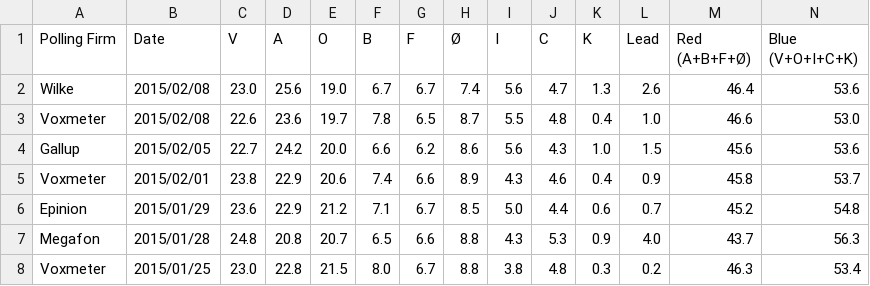
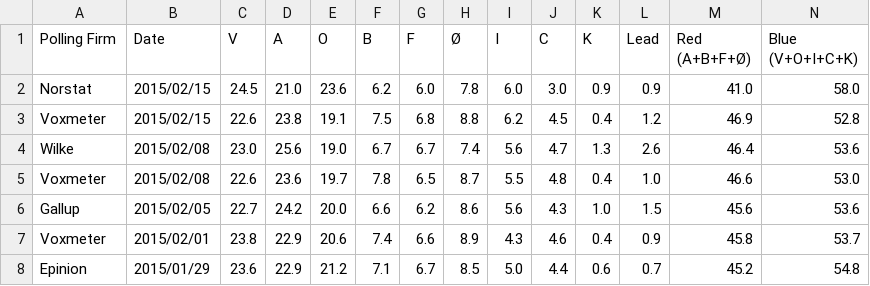
Before and after one commit to ndarville/danish-polls, a CSV file: all-polls.csv, drawn as a sheet; only a part is shown; the shorter side is filled out with more unchanged rows.

Commit message:
New Voxmeter and Norstat polls

```diff
--- a/all-polls.csv
+++ b/all-polls.csv
@@ -1,2 +1,4 @@
 Polling Firm,Date,V,A,O,B,F,Ø,I,C,K,Lead,"Red (A+B+F+Ø)","Blue (V+O+I+C+K)"
+Norstat,2015/02/15,24.5,21.0,23.6,6.2,6.0,7.8,6.0,3.0,0.9,0.9,41.0,58.0
+Voxmeter,2015/02/15,22.6,23.8,19.1,7.5,6.8,8.8,6.2,4.5,0.4,1.2,46.9,52.8
 Wilke,2015/02/08,23.0,25.6,19.0,6.7,6.7,7.4,5.6,4.7,1.3,2.6,46.4,53.6
```
Also changed, not shown: data.csv.
